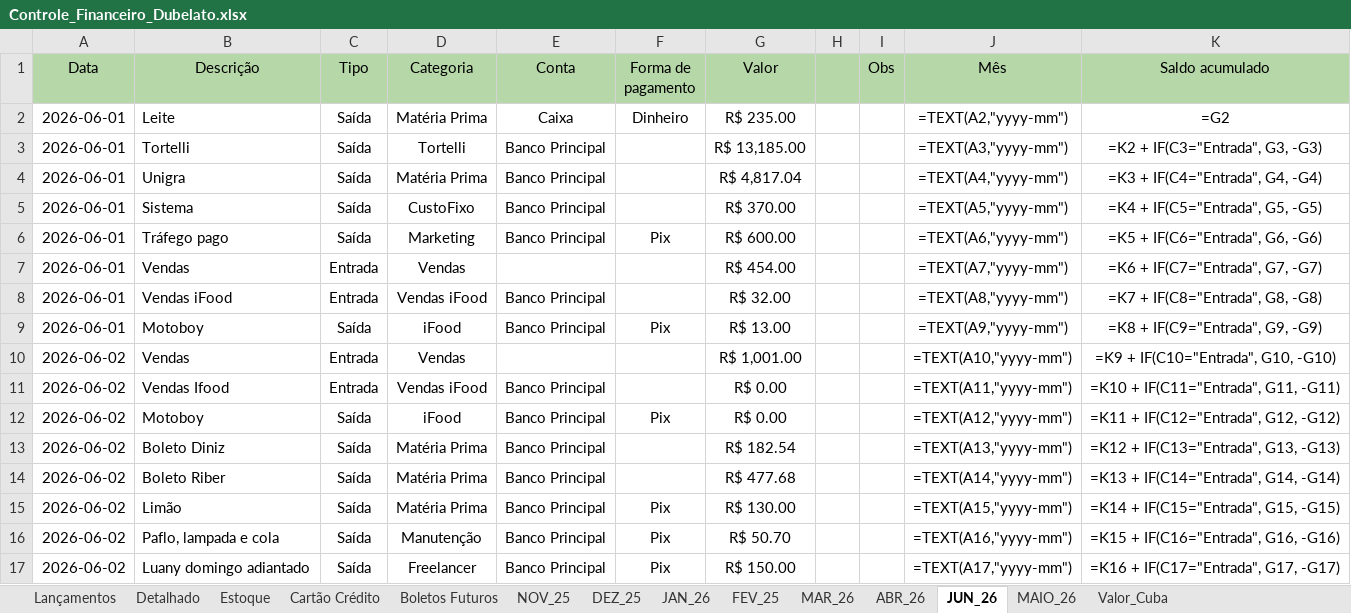
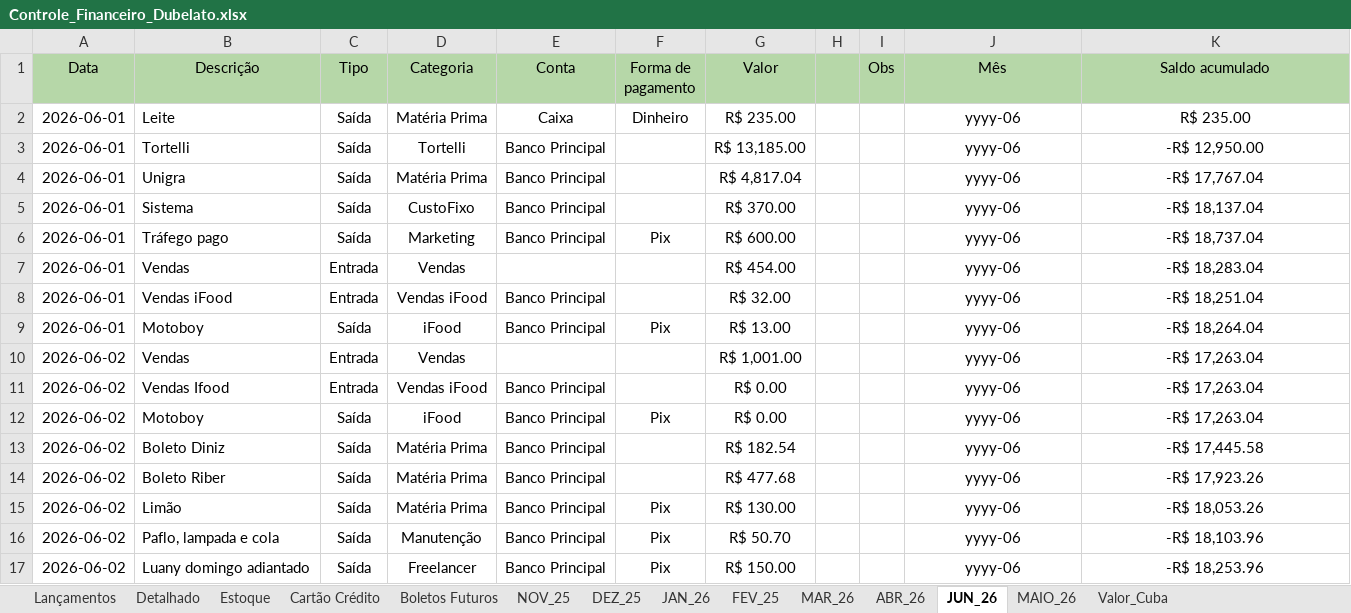
Before and after one commit to bacelargm285/Dubelato_SL, an Excel workbook: Controle_Financeiro_Dubelato.xlsx, sheet JUN_26, drawn as a sheet; only a part is shown; values as stored, in another font and other column widths than the file's, no borders; formulas without a stored value are shown as written; the diff covers the shown part only; the diff names each change by its address in the sheet, - before the commit and + after, or states it on an @@ line.

```diff
--- a/Controle_Financeiro_Dubelato.xlsx (sheet JUN_26)
+++ b/Controle_Financeiro_Dubelato.xlsx (sheet JUN_26)
-J2 (Mês): =TEXT(A2,"yyyy-mm")
+J2 (Mês): yyyy-06
-K2 (Saldo acumulado): =G2
+K2 (Saldo acumulado): R$ 235.00
-J3 (Mês): =TEXT(A3,"yyyy-mm")
+J3 (Mês): yyyy-06
-K3 (Saldo acumulado): =K2 + IF(C3="Entrada", G3, -G3)
+K3 (Saldo acumulado): -R$ 12,950.00
-J4 (Mês): =TEXT(A4,"yyyy-mm")
+J4 (Mês): yyyy-06
-K4 (Saldo acumulado): =K3 + IF(C4="Entrada", G4, -G4)
+K4 (Saldo acumulado): -R$ 17,767.04
-J5 (Mês): =TEXT(A5,"yyyy-mm")
+J5 (Mês): yyyy-06
-K5 (Saldo acumulado): =K4 + IF(C5="Entrada", G5, -G5)
+K5 (Saldo acumulado): -R$ 18,137.04
-J6 (Mês): =TEXT(A6,"yyyy-mm")
+J6 (Mês): yyyy-06
-K6 (Saldo acumulado): =K5 + IF(C6="Entrada", G6, -G6)
+K6 (Saldo acumulado): -R$ 18,737.04
-J7 (Mês): =TEXT(A7,"yyyy-mm")
+J7 (Mês): yyyy-06
-K7 (Saldo acumulado): =K6 + IF(C7="Entrada", G7, -G7)
+K7 (Saldo acumulado): -R$ 18,283.04
-J8 (Mês): =TEXT(A8,"yyyy-mm")
+J8 (Mês): yyyy-06
-K8 (Saldo acumulado): =K7 + IF(C8="Entrada", G8, -G8)
+K8 (Saldo acumulado): -R$ 18,251.04
-J9 (Mês): =TEXT(A9,"yyyy-mm")
+J9 (Mês): yyyy-06
-K9 (Saldo acumulado): =K8 + IF(C9="Entrada", G9, -G9)
+K9 (Saldo acumulado): -R$ 18,264.04
-J10 (Mês): =TEXT(A10,"yyyy-mm")
+J10 (Mês): yyyy-06
-K10 (Saldo acumulado): =K9 + IF(C10="Entrada", G10, -G10)
+K10 (Saldo acumulado): -R$ 17,263.04
-J11 (Mês): =TEXT(A11,"yyyy-mm")
+J11 (Mês): yyyy-06
-K11 (Saldo acumulado): =K10 + IF(C11="Entrada", G11, -G11)
+K11 (Saldo acumulado): -R$ 17,263.04
-J12 (Mês): =TEXT(A12,"yyyy-mm")
+J12 (Mês): yyyy-06
-K12 (Saldo acumulado): =K11 + IF(C12="Entrada", G12, -G12)
+K12 (Saldo acumulado): -R$ 17,263.04
-J13 (Mês): =TEXT(A13,"yyyy-mm")
+J13 (Mês): yyyy-06
-K13 (Saldo acumulado): =K12 + IF(C13="Entrada", G13, -G13)
+K13 (Saldo acumulado): -R$ 17,445.58
-J14 (Mês): =TEXT(A14,"yyyy-mm")
+J14 (Mês): yyyy-06
-K14 (Saldo acumulado): =K13 + IF(C14="Entrada", G14, -G14)
+K14 (Saldo acumulado): -R$ 17,923.26
-J15 (Mês): =TEXT(A15,"yyyy-mm")
+J15 (Mês): yyyy-06
-K15 (Saldo acumulado): =K14 + IF(C15="Entrada", G15, -G15)
+K15 (Saldo acumulado): -R$ 18,053.26
-J16 (Mês): =TEXT(A16,"yyyy-mm")
+J16 (Mês): yyyy-06
-K16 (Saldo acumulado): =K15 + IF(C16="Entrada", G16, -G16)
+K16 (Saldo acumulado): -R$ 18,103.96
-J17 (Mês): =TEXT(A17,"yyyy-mm")
+J17 (Mês): yyyy-06
-K17 (Saldo acumulado): =K16 + IF(C17="Entrada", G17, -G17)
+K17 (Saldo acumulado): -R$ 18,253.96
```
Also changed, not shown: 317 edited cells elsewhere in this sheet, sheet Lançamentos, sheet Detalhado, sheet Boletos Futuros, sheet NOV_25, sheet DEZ_25, sheet JAN_26, 2 more sheets.
